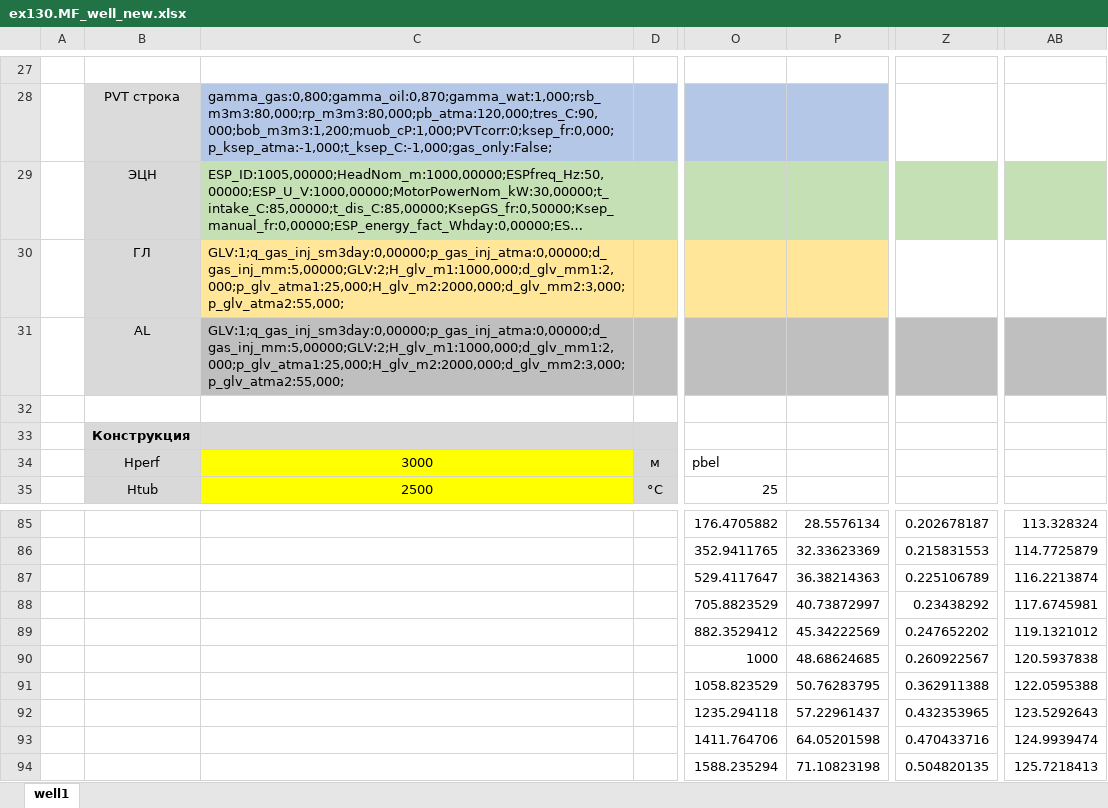
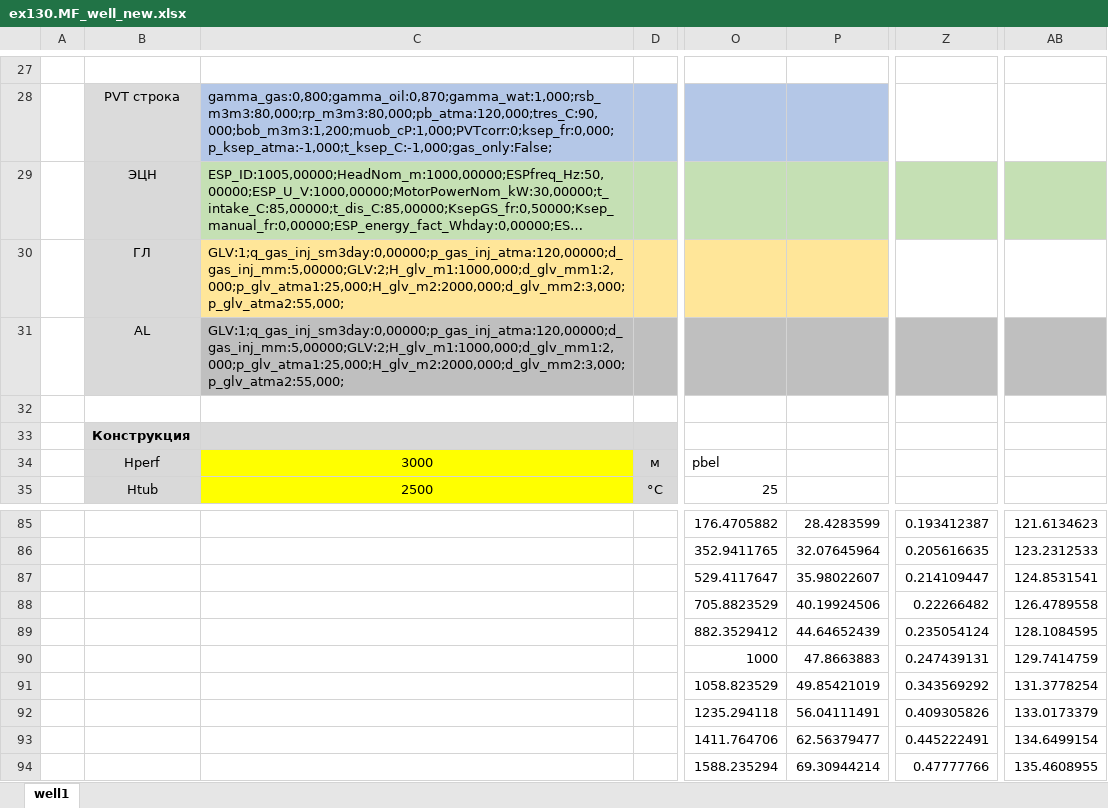
Before and after one commit to unifloc/unifloc_vba, an Excel workbook: exercises/excercises/ex130.MF_well_new.xlsx, sheet well1, drawn as a sheet; only a part is shown, gaps mark what is left out; long unchanged cells end in …; values as stored, in another font and other column widths than the file's, no borders; charts and pictures not drawn; the diff covers the shown part only; the diff names each change by its address in the sheet, - before the commit and + after, or states it on an @@ line.

```diff
--- a/exercises/excercises/ex130.MF_well_new.xlsx (sheet well1)
+++ b/exercises/excercises/ex130.MF_well_new.xlsx (sheet well1)
-C30:C31: GLV:1;q_gas_inj_sm3day:0,00000;p_gas_inj_atma:0,00000;d_gas_inj_mm:5,00000;GLV:2;H_glv_m1:1000,000;d_glv_mm1:2,000;p_glv_atma1:25,000;H_glv_m2:2000,000;d_glv_mm2:3,000;p_glv_atma2:55,000;
+C30:C31: GLV:1;q_gas_inj_sm3day:0,00000;p_gas_inj_atma:120,00000;d_gas_inj_mm:5,00000;GLV:2;H_glv_m1:1000,000;d_glv_mm1:2,000;p_glv_atma1:25,000;H_glv_m2:2000,000;d_glv_mm2:3,000;p_glv_atma2:55,000;
-P85: 28.5576134
+P85: 28.4283599
-Z85: 0.202678187
+Z85: 0.193412387
-AB85: 113.328324
+AB85: 121.6134623
-P86: 32.33623369
+P86: 32.07645964
-Z86: 0.215831553
+Z86: 0.205616635
-AB86: 114.7725879
+AB86: 123.2312533
-P87: 36.38214363
+P87: 35.98022607
-Z87: 0.225106789
+Z87: 0.214109447
-AB87: 116.2213874
+AB87: 124.8531541
-P88: 40.73872997
+P88: 40.19924506
-Z88: 0.23438292
+Z88: 0.22266482
-AB88: 117.6745981
+AB88: 126.4789558
-P89: 45.34222569
+P89: 44.64652439
-Z89: 0.247652202
+Z89: 0.235054124
-AB89: 119.1321012
+AB89: 128.1084595
-P90: 48.68624685
+P90: 47.8663883
-Z90: 0.260922567
+Z90: 0.247439131
-AB90: 120.5937838
+AB90: 129.7414759
-P91: 50.76283795
+P91: 49.85421019
-Z91: 0.362911388
+Z91: 0.343569292
-AB91: 122.0595388
+AB91: 131.3778254
-P92: 57.22961437
+P92: 56.04111491
-Z92: 0.432353965
+Z92: 0.409305826
-AB92: 123.5292643
+AB92: 133.0173379
-P93: 64.05201598
+P93: 62.56379477
-Z93: 0.470433716
+Z93: 0.445222491
-AB93: 124.9939474
+AB93: 134.6499154
-P94: 71.10823198
+P94: 69.30944214
-Z94: 0.504820135
+Z94: 0.47777766
-AB94: 125.7218413
+AB94: 135.4608955
```
Also changed, not shown: 80 edited cells elsewhere in this sheet, charts or pictures, 16 other files.
